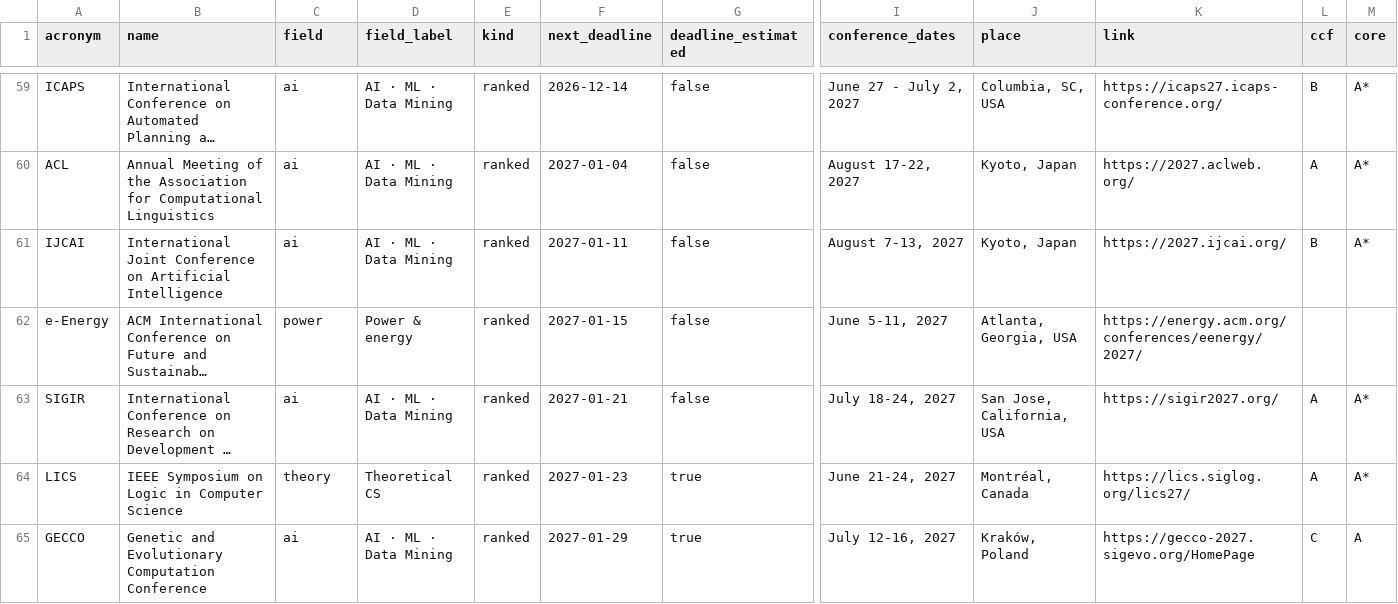
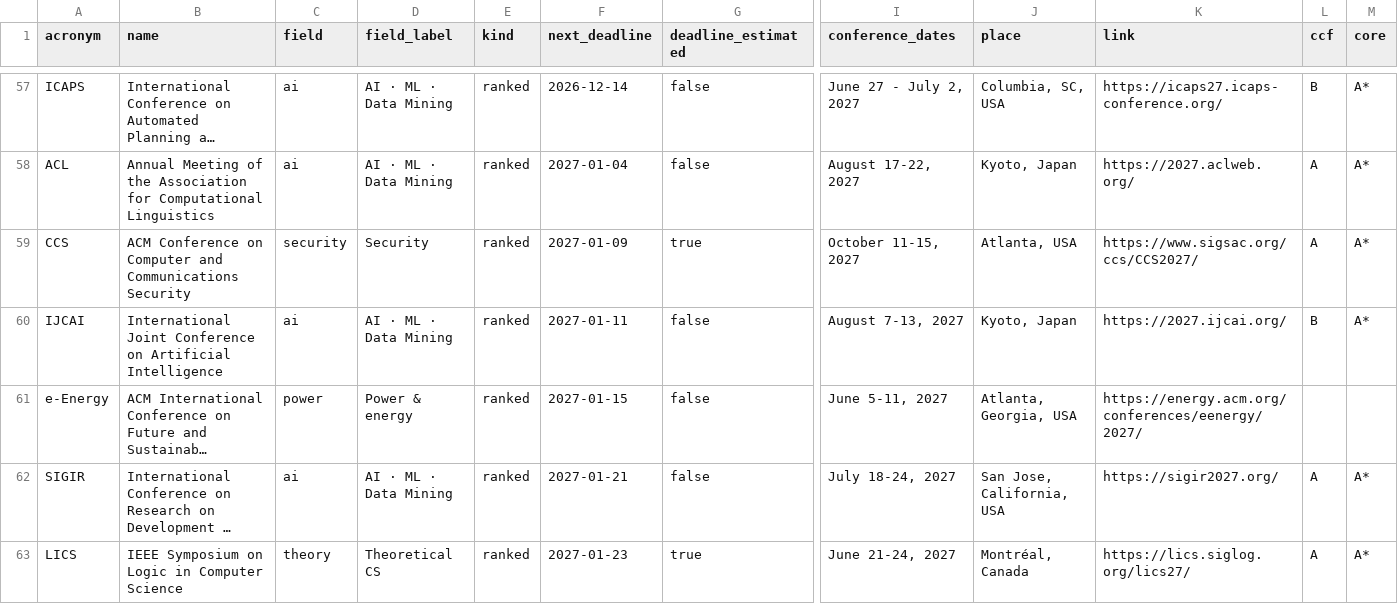
Before and after one commit to aquastar/cross-field-conferences, a CSV file: data/conferences.csv, drawn as a sheet; only a part is shown, gaps mark what is left out; the shorter side is filled out with more unchanged rows; long unchanged cells end in …; rows hold the shown columns only; the diff covers the shown part only; the diff names each change by its address in the sheet, - before the commit and + after, or states it on an @@ line.

```diff
--- a/data/conferences.csv
+++ b/data/conferences.csv
+row 59: CCS | ACM Conference on Computer and Communications Security | security | Security | ranked | 2027-01-09 | true | October 11-15, 2027 | Atlanta, USA | https://www.sigsac.org/ccs/CCS2027/ | A | A*
```
Also changed, not shown: 2 added rows and 3 removed rows elsewhere in this file, data/journals.csv, 5 other files.
